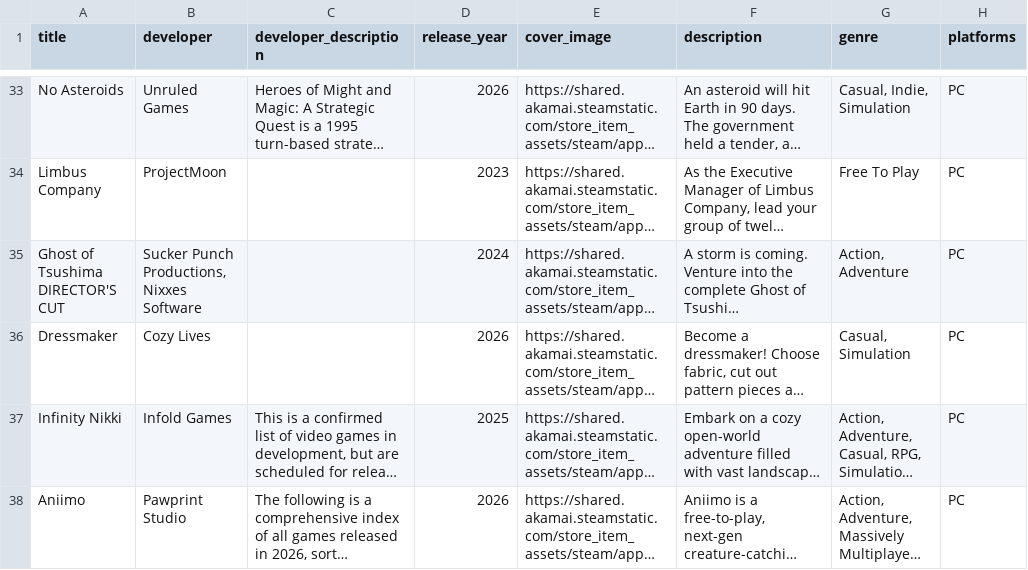
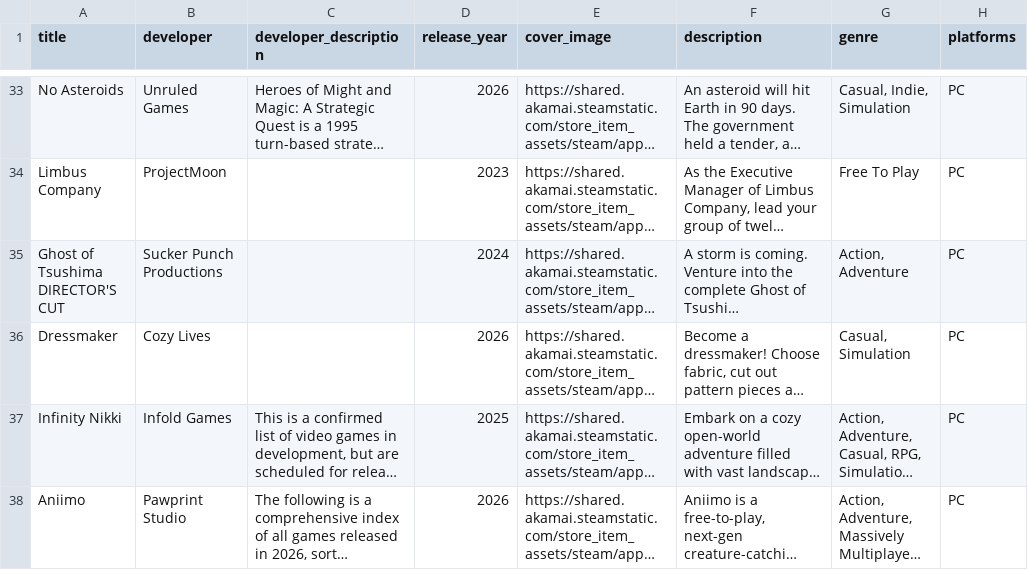
Before and after one commit to JustMarvell/GameBase, a CSV file: python/game-scrapper/games_200.csv, drawn as a sheet; only a part is shown, gaps mark what is left out; long unchanged cells end in …; the diff covers the shown part only; the diff names each change by its address in the sheet, - before the commit and + after, or states it on an @@ line.

```diff
--- a/python/game-scrapper/games_200.csv
+++ b/python/game-scrapper/games_200.csv
-B35 (developer): Sucker Punch Productions, Nixxes Software
+B35 (developer): Sucker Punch Productions
```
Also changed, not shown: 22 edited cells elsewhere in this file.
